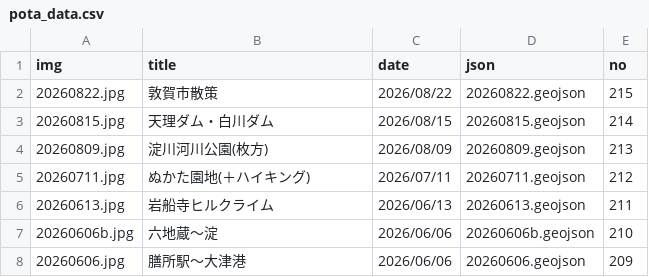
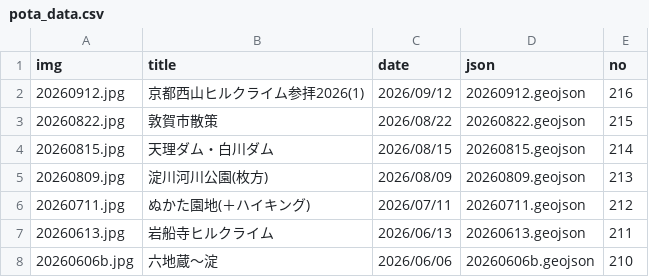
Before and after one commit to termat/potar, a CSV file: public/geojson/pota_data.csv, drawn as a sheet; only a part is shown; the shorter side is filled out with more unchanged rows; the diff names each change by its address in the sheet, - before the commit and + after, or states it on an @@ line.

```diff
--- a/public/geojson/pota_data.csv
+++ b/public/geojson/pota_data.csv
+row 2: 20260912.jpg | 京都西山ヒルクライム参拝2026(1) | 2026/09/12 | 20260912.geojson | 216
```
Also changed, not shown: 2 other files.
